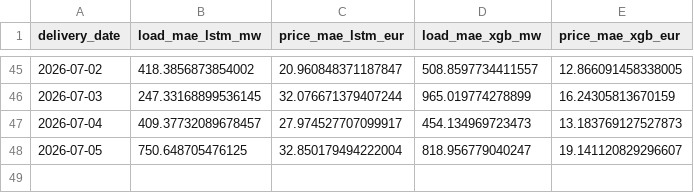
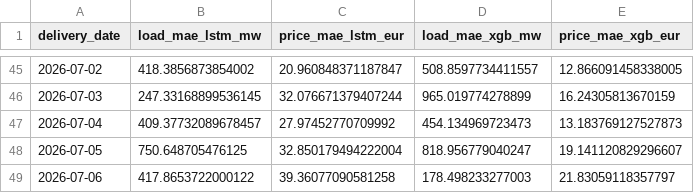
Before and after one commit to connectashish028/loadforecast, a CSV file: backtest_results/drift_log.csv, drawn as a sheet; only a part is shown, gaps mark what is left out.

```diff
--- a/backtest_results/drift_log.csv
+++ b/backtest_results/drift_log.csv
@@ -46,3 +46,4 @@ delivery_date,load_mae_lstm_mw,price_mae_lstm_eur,load_mae_xgb_mw,price_mae_xgb_
 2026-07-03,247.33168899536145,32.076671379407244,965.019774278899,16.24305813670159
-2026-07-04,409.37732089678457,27.974527707099917,454.134969723473,13.183769127527873
+2026-07-04,409.37732089678457,27.97452770709992,454.134969723473,13.183769127527873
 2026-07-05,750.648705476125,32.850179494222004,818.956779040247,19.141120829296607
+2026-07-06,417.8653722000122,39.36077090581258,178.498233277003,21.83059118357797
```
Also changed, not shown: 3 other files.
